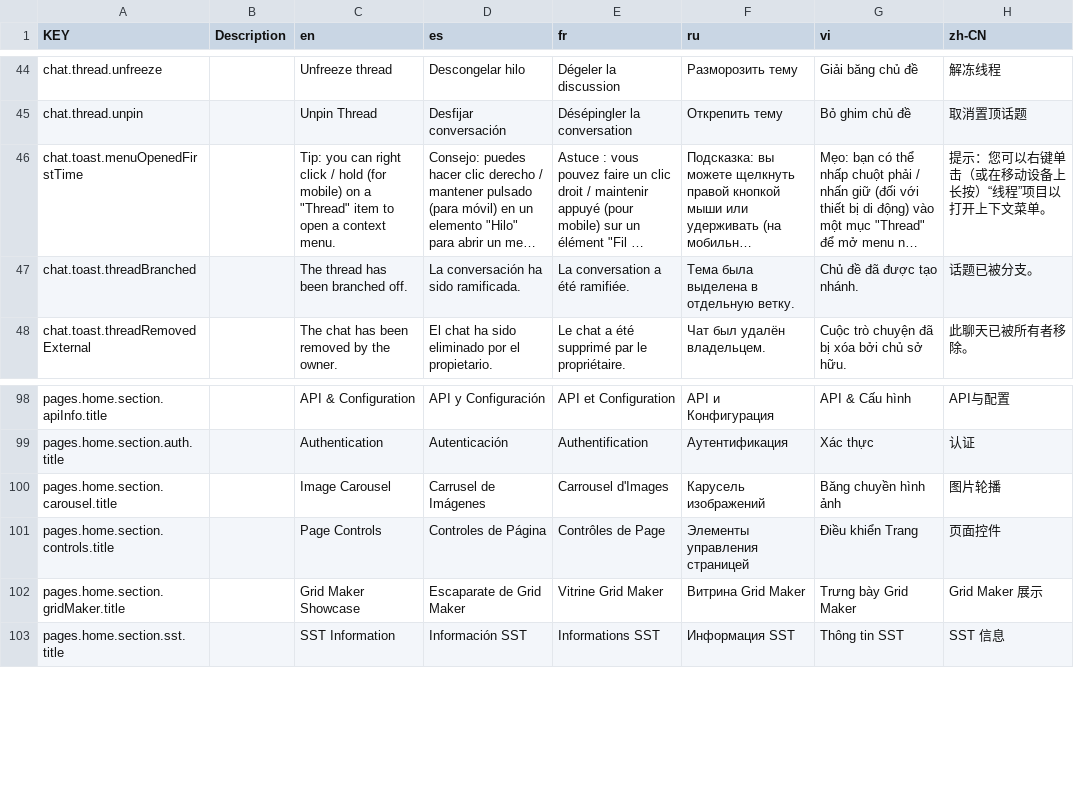
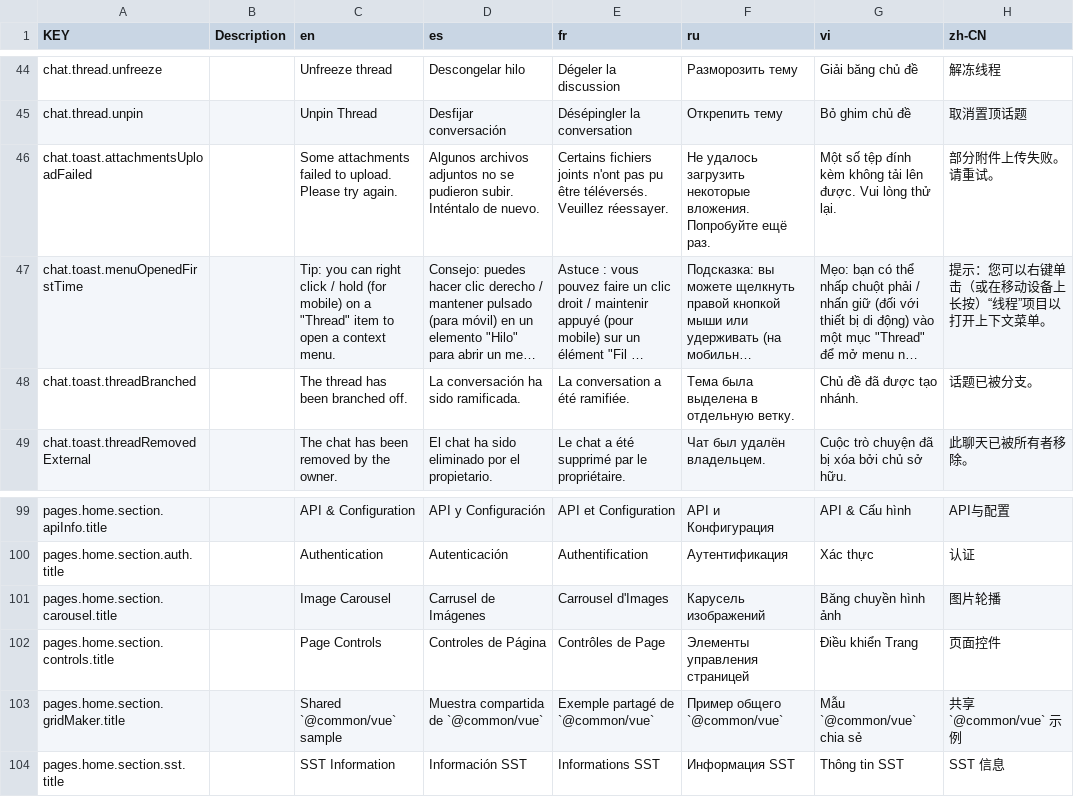
Before and after one commit to NamesMT/starter-monorepo, a CSV file: locals/locales/src/sheets/frontend/i18n.csv, drawn as a sheet; only a part is shown, gaps mark what is left out; long unchanged cells end in …; addresses are those after the commit; the diff names each change by its address in the sheet, - before the commit and + after, or states it on an @@ line.

Commit message:
fix(chat): rebuild message streaming and attachments
Streaming was returning empty assistant messages: AI SDK v7's `textStream`
silently drops error parts, its `onError` throw is swallowed, and the internal
no-output rejection is fatal to the Convex HTTP action (it tore down the
response right after the `start` chunk, leaving `isStreaming` stuck true).

- Move to the AI SDK UI message stream end-to-end (`toUIMessageStream` +
  `createUIMessageStreamResponse` server-side, `parseJsonEventStream` client-side)
- Convert provider errors into visible assistant text at the model boundary so
  the stream always finishes cleanly (`withProviderErrorAsText`)
- Finalize messages via `onEnd`; reconcile client messages by id/stream id
- Make title generation resilient to provider failures

Attachments were crude and not persisted:

- Store files in Convex file storage, persist references on the message and
  resolve URLs (with `@vercel/oidc` pre-bundled so client `ai` imports work)
- New composer UX: drag & drop, paste, multi-select, size/type validation,
  thumbnails, per-file upload progress and errors
- Server re-derives size/type from the stored blob and enforces limits and
  per-model capabilities

Also rename the home "Grid Maker Showcase" section to
"Shared `@common/vue` sample".

```diff
--- a/locals/locales/src/sheets/frontend/i18n.csv
+++ b/locals/locales/src/sheets/frontend/i18n.csv
+row 46: chat.toast.attachmentsUploadFailed |  | Some attachments failed to upload. Please try again. | Algunos archivos adjuntos no se pudieron subir. Inténtalo de nuevo. | Certains fichiers joints n'ont pas pu être téléversés. Veuillez réessayer. | Не удалось загрузить некоторые вложения. Попробуйте ещё раз. | Một số tệp đính kèm không tải lên được. Vui lòng thử lại. | 部分附件上传失败。请重试。
-C103 (en): Grid Maker Showcase
+C103 (en): Shared `@common/vue` sample
-D103 (es): Escaparate de Grid Maker
+D103 (es): Muestra compartida de `@common/vue`
-E103 (fr): Vitrine Grid Maker
+E103 (fr): Exemple partagé de `@common/vue`
-F103 (ru): Витрина Grid Maker
+F103 (ru): Пример общего `@common/vue`
-G103 (vi): Trưng bày Grid Maker
+G103 (vi): Mẫu `@common/vue` chia sẻ
-H103 (zh-CN): Grid Maker 展示
+H103 (zh-CN): 共享 `@common/vue` 示例
```
Also changed, not shown: 22 other files.
